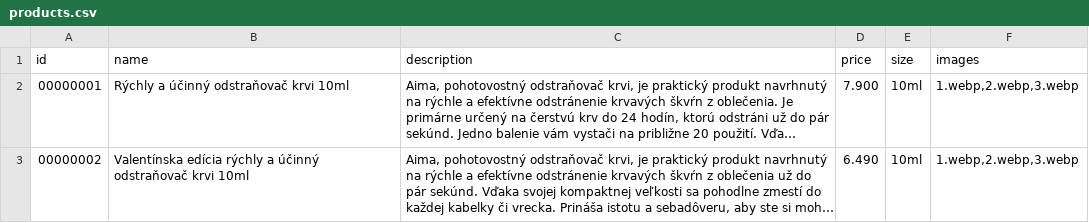
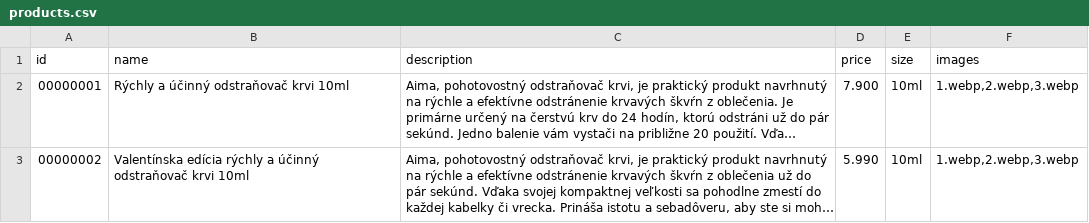
Before and after one commit to PeterWolfKe/aimasf, a CSV file: storage/products.csv, drawn as a sheet; long unchanged cells end in …; the diff names each change by its address in the sheet, - before the commit and + after, or states it on an @@ line.

Commit message:
Update products.csv

```diff
--- a/storage/products.csv
+++ b/storage/products.csv
-D3 (price): 6.490
+D3 (price): 5.990
```
